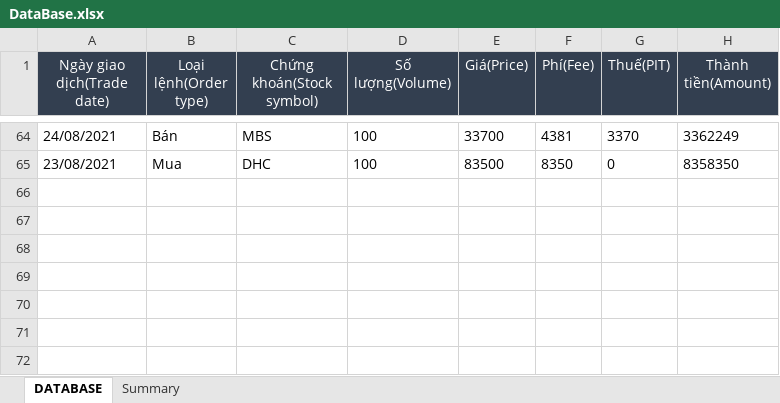
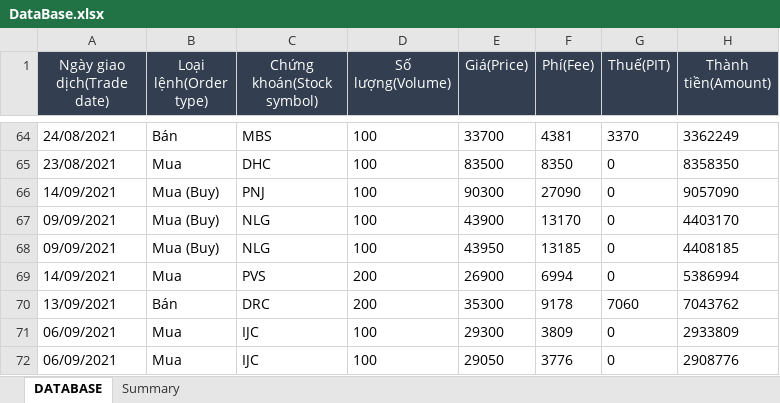
Before and after one commit to takashi92/Uipath, an Excel workbook: MailHandler/Data/DataBase.xlsx, sheet DATABASE, drawn as a sheet; only a part is shown, gaps mark what is left out; values as stored, in another font and other column widths than the file's, no borders; the diff names each change by its address in the sheet, - before the commit and + after, or states it on an @@ line.

Commit message:
- Update Data 18092021

```diff
--- a/MailHandler/Data/DataBase.xlsx (sheet DATABASE)
+++ b/MailHandler/Data/DataBase.xlsx (sheet DATABASE)
+row 66: 14/09/2021 | Mua (Buy) | PNJ | 100 | 90300 | 27090 | 0 | 9057090
+row 67: 09/09/2021 | Mua (Buy) | NLG | 100 | 43900 | 13170 | 0 | 4403170
+row 68: 09/09/2021 | Mua (Buy) | NLG | 100 | 43950 | 13185 | 0 | 4408185
+row 69: 14/09/2021 | Mua | PVS | 200 | 26900 | 6994 | 0 | 5386994
+row 70: 13/09/2021 | Bán | DRC | 200 | 35300 | 9178 | 7060 | 7043762
+row 71: 06/09/2021 | Mua | IJC | 100 | 29300 | 3809 | 0 | 2933809
+row 72: 06/09/2021 | Mua | IJC | 100 | 29050 | 3776 | 0 | 2908776
```
Also changed, not shown: sheet Summary, 1 other file.
